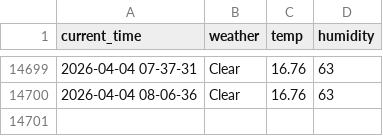
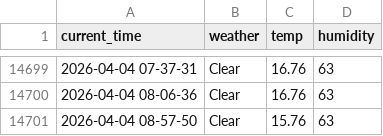
Before and after one commit to Engineer-technician/Seoul_weather_5_m, a CSV file: seoul_weather.csv, drawn as a sheet; only a part is shown, gaps mark what is left out; the diff names each change by its address in the sheet, - before the commit and + after, or states it on an @@ line.

```diff
--- a/seoul_weather.csv
+++ b/seoul_weather.csv
+row 14701: 2026-04-04 08-57-50 | Clear | 15.76 | 63
```
